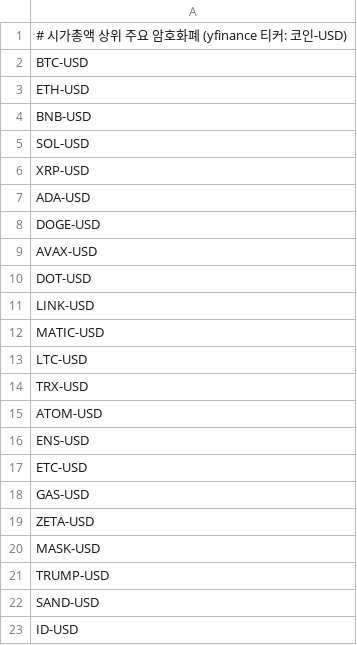
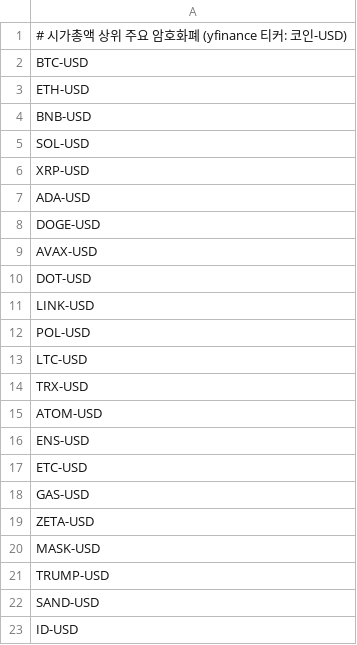
Before and after one commit to kimhyuntae0423-art/stock-coin-dashboard, a CSV file: coins.csv, drawn as a sheet.

Commit message:
code: Claude 변경 2026-06-17 11:35

```diff
--- a/coins.csv
+++ b/coins.csv
@@ -11,3 +11,3 @@ DOT-USD
 LINK-USD
-MATIC-USD
+POL-USD
 LTC-USD
```
